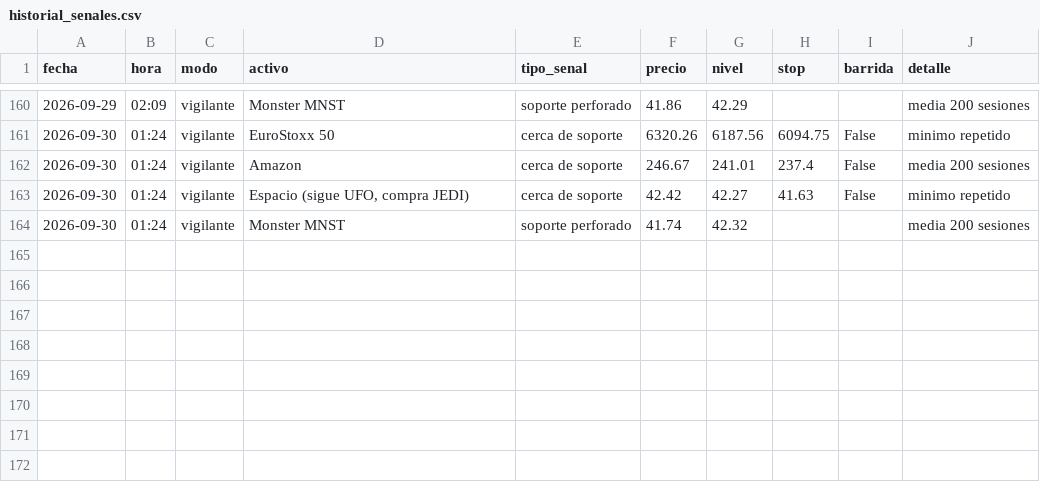
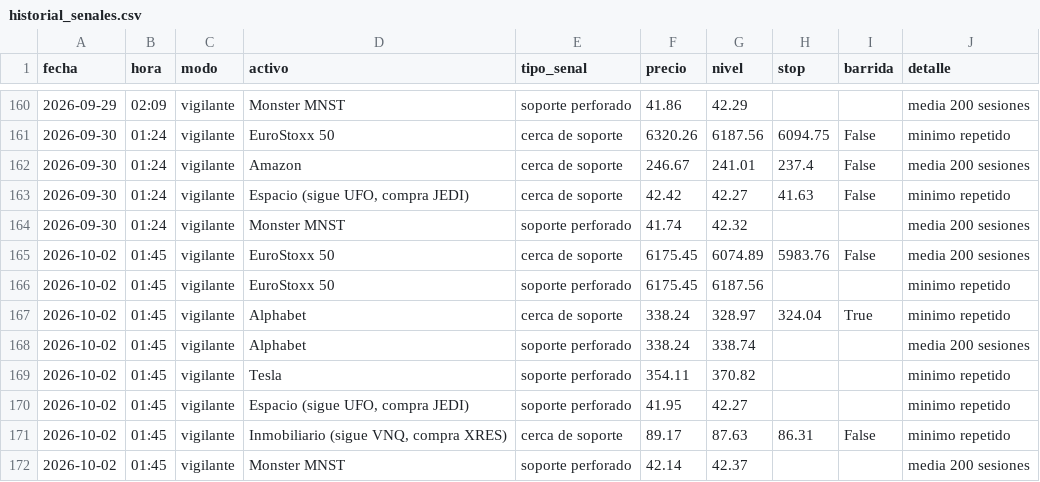
Before and after one commit to Hushyyyy-coder/Sistema-de-inversi-n-m-todo-Cava, a CSV file: historial_senales.csv, drawn as a sheet; only a part is shown, gaps mark what is left out; the diff names each change by its address in the sheet, - before the commit and + after, or states it on an @@ line.

Commit message:
Vigilante: actualizacion diaria

```diff
--- a/historial_senales.csv
+++ b/historial_senales.csv
+row 165: 2026-10-02 | 01:45 | vigilante | EuroStoxx 50 | cerca de soporte | 6175.45 | 6074.89 | 5983.76 | False | media 200 sesiones
+row 166: 2026-10-02 | 01:45 | vigilante | EuroStoxx 50 | soporte perforado | 6175.45 | 6187.56 |  |  | minimo repetido
+row 167: 2026-10-02 | 01:45 | vigilante | Alphabet | cerca de soporte | 338.24 | 328.97 | 324.04 | True | minimo repetido
+row 168: 2026-10-02 | 01:45 | vigilante | Alphabet | soporte perforado | 338.24 | 338.74 |  |  | media 200 sesiones
+row 169: 2026-10-02 | 01:45 | vigilante | Tesla | soporte perforado | 354.11 | 370.82 |  |  | minimo repetido
+row 170: 2026-10-02 | 01:45 | vigilante | Espacio (sigue UFO, compra JEDI) | soporte perforado | 41.95 | 42.27 |  |  | minimo repetido
+row 171: 2026-10-02 | 01:45 | vigilante | Inmobiliario (sigue VNQ, compra XRES) | cerca de soporte | 89.17 | 87.63 | 86.31 | False | minimo repetido
+row 172: 2026-10-02 | 01:45 | vigilante | Monster MNST | soporte perforado | 42.14 | 42.37 |  |  | media 200 sesiones
```
Also changed, not shown: 1 other file.
